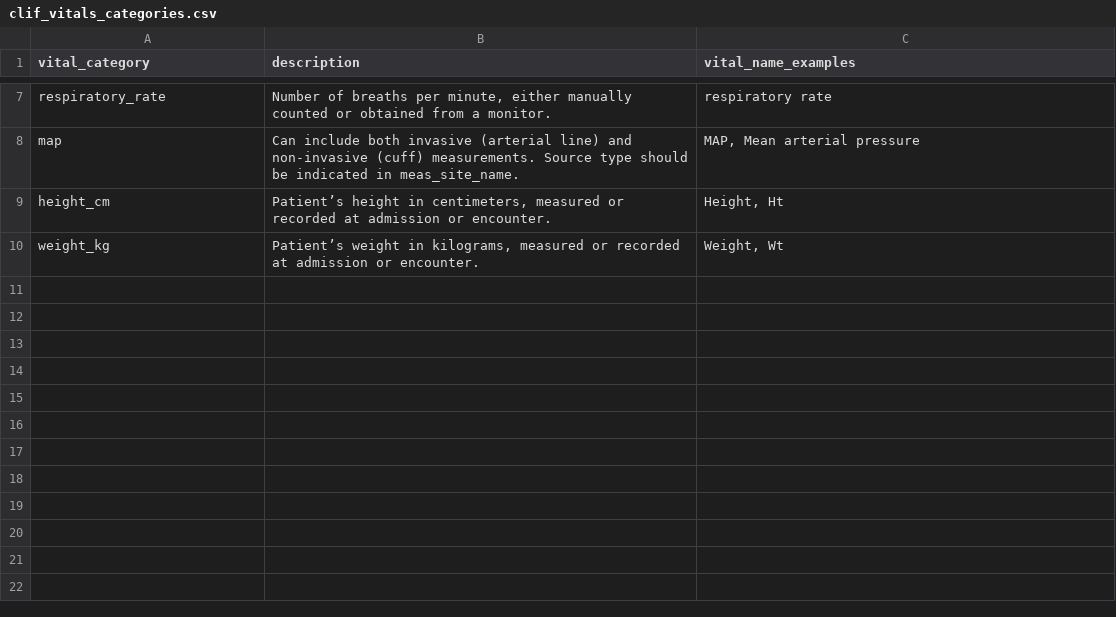
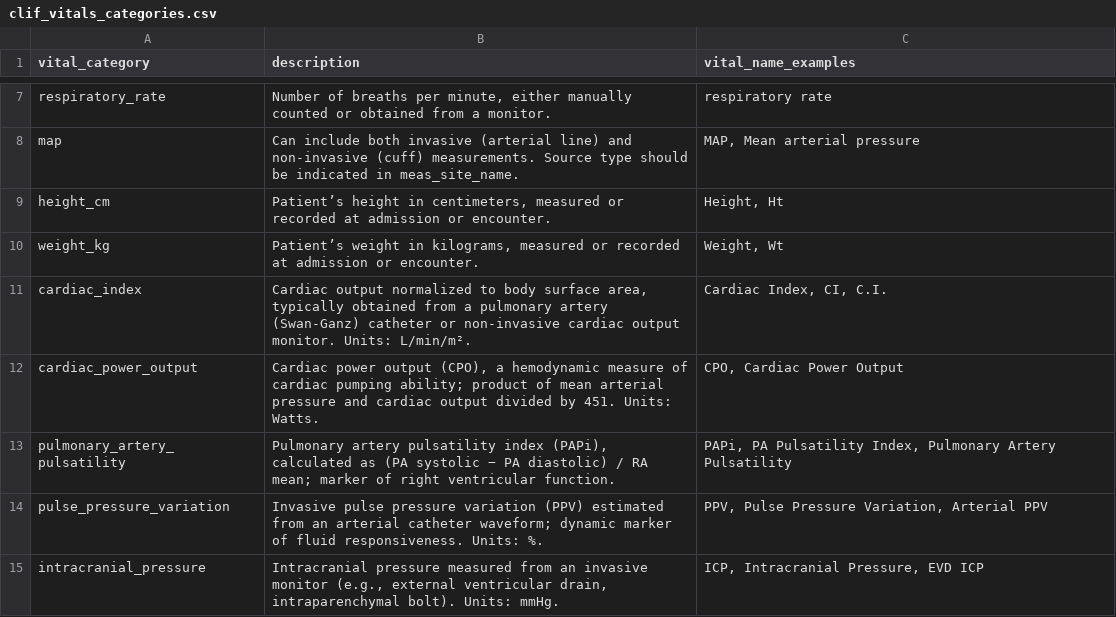
Before and after one commit to Common-Longitudinal-ICU-data-Format/CLIF, a CSV file: mCIDE/vitals/clif_vitals_categories.csv, drawn as a sheet; only a part is shown, gaps mark what is left out.

```diff
--- a/mCIDE/vitals/clif_vitals_categories.csv
+++ b/mCIDE/vitals/clif_vitals_categories.csv
@@ -10 +10,6 @@ height_cm,"Patient’s height in centimeters, measured or recorded at admission
 weight_kg,"Patient’s weight in kilograms, measured or recorded at admission or encounter.","Weight, Wt"
+cardiac_index,"Cardiac output normalized to body surface area, typically obtained from a pulmonary artery (Swan-Ganz) catheter or non-invasive cardiac output monitor. Units: L/min/m².","Cardiac Index, CI, C.I."
+cardiac_power_output,"Cardiac power output (CPO), a hemodynamic measure of cardiac pumping ability; product of mean arterial pressure and cardiac output divided by 451. Units: Watts.","CPO, Cardiac Power Output"
+pulmonary_artery_pulsatility,"Pulmonary artery pulsatility index (PAPi), calculated as (PA systolic − PA diastolic) / RA mean; marker of right ventricular function.","PAPi, PA Pulsatility Index, Pulmonary Artery Pulsatility"
+pulse_pressure_variation,"Invasive pulse pressure variation (PPV) estimated from an arterial catheter waveform; dynamic marker of fluid responsiveness. Units: %.","PPV, Pulse Pressure Variation, Arterial PPV"
+intracranial_pressure,"Intracranial pressure measured from an invasive monitor (e.g., external ventricular drain, intraparenchymal bolt). Units: mmHg.","ICP, Intracranial Pressure, EVD ICP"
```
